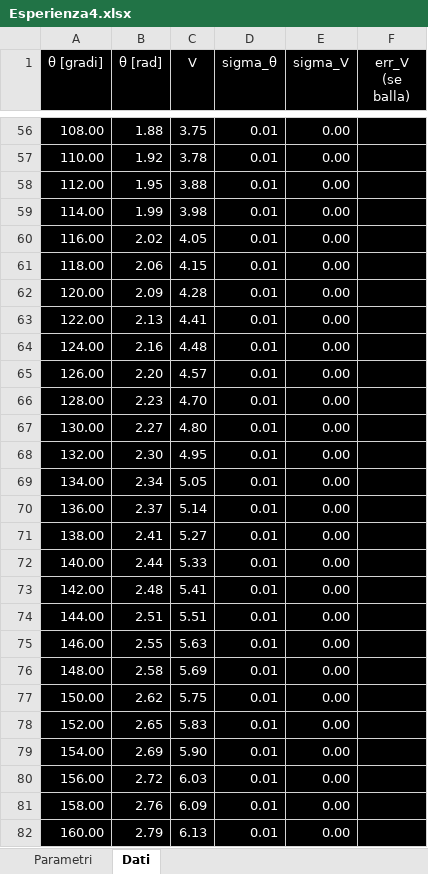
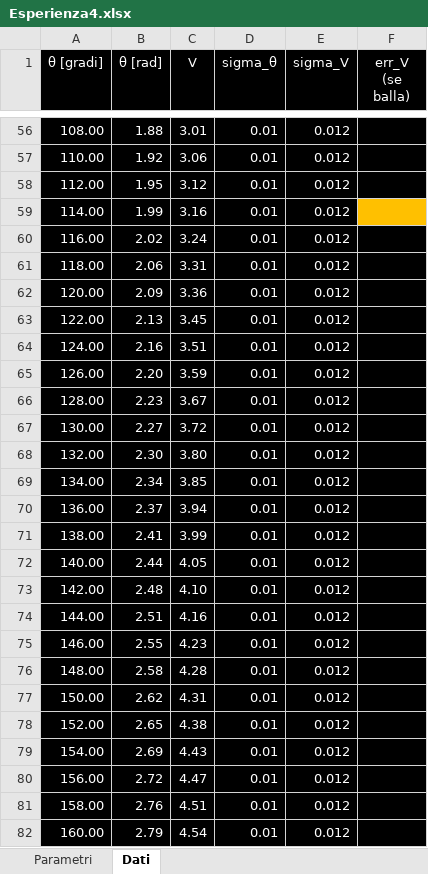
Before and after one commit to Its-mics/Laboratorio-di-Ottica, an Excel workbook: Laboratorio/esperienza4/Esperienza4.xlsx, sheet Dati, drawn as a sheet; only a part is shown, gaps mark what is left out; values as stored, in another font and other column widths than the file's, no borders; charts and pictures not drawn; the diff covers the shown part only; the diff names each change by its address in the sheet, - before the commit and + after, or states it on an @@ line.

```diff
--- a/Laboratorio/esperienza4/Esperienza4.xlsx (sheet Dati)
+++ b/Laboratorio/esperienza4/Esperienza4.xlsx (sheet Dati)
-C56 (V): 3.75
+C56 (V): 3.01
-E56:E82 (sigma_V): 0.00
+E56:E82 (sigma_V): 0.012
-C57 (V): 3.78
+C57 (V): 3.06
-C58 (V): 3.88
+C58 (V): 3.12
-C59 (V): 3.98
+C59 (V): 3.16
-F59 fill: #000000
+F59 fill: #FFC000
-C60 (V): 4.05
+C60 (V): 3.24
-C61 (V): 4.15
+C61 (V): 3.31
-C62 (V): 4.28
+C62 (V): 3.36
-C63 (V): 4.41
+C63 (V): 3.45
-C64 (V): 4.48
+C64 (V): 3.51
-C65 (V): 4.57
+C65 (V): 3.59
-C66 (V): 4.70
+C66 (V): 3.67
-C67 (V): 4.80
+C67 (V): 3.72
-C68 (V): 4.95
+C68 (V): 3.80
-C69 (V): 5.05
+C69 (V): 3.85
-C70 (V): 5.14
+C70 (V): 3.94
-C71 (V): 5.27
+C71 (V): 3.99
-C72 (V): 5.33
+C72 (V): 4.05
-C73 (V): 5.41
+C73 (V): 4.10
-C74 (V): 5.51
+C74 (V): 4.16
-C75 (V): 5.63
+C75 (V): 4.23
-C76 (V): 5.69
+C76 (V): 4.28
-C77 (V): 5.75
+C77 (V): 4.31
-C78 (V): 5.83
+C78 (V): 4.38
-C79 (V): 5.90
+C79 (V): 4.43
-C80 (V): 6.03
+C80 (V): 4.47
-C81 (V): 6.09
+C81 (V): 4.51
-C82 (V): 6.13
+C82 (V): 4.54
```
Also changed, not shown: 19 added rows, 5 removed rows, 308 edited cells and cell formats elsewhere in this sheet, sheet Parametri, charts or pictures, 24 other files.
